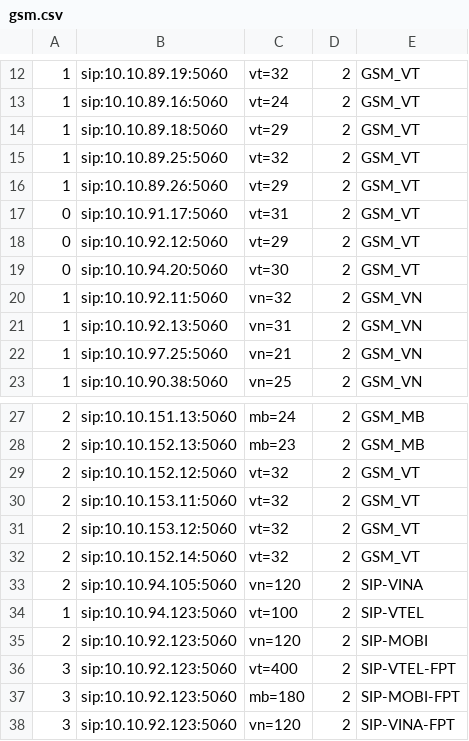
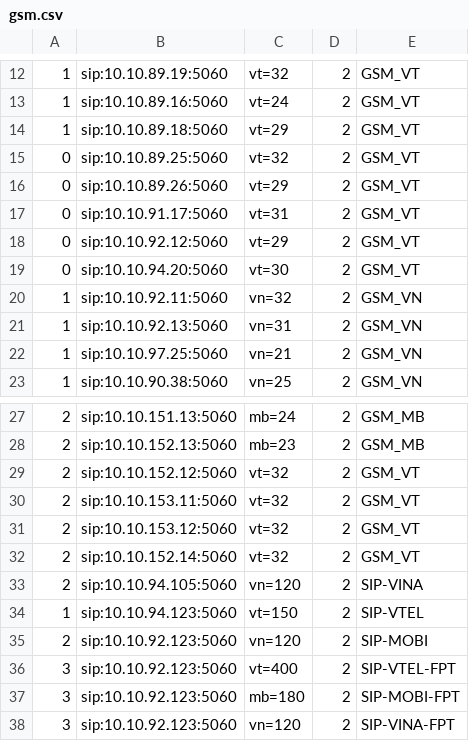
Before and after one commit to devops-itcs/CONFIG-CHANNEL-VPB-154-MAIN, a CSV file: gsm.csv, drawn as a sheet; only a part is shown, gaps mark what is left out.

Commit message:
Update gsm.csv

```diff
--- a/gsm.csv
+++ b/gsm.csv
@@ -14,4 +14,4 @@
 1,sip:10.10.89.18:5060,vt=29,2,GSM_VT
-1,sip:10.10.89.25:5060,vt=32,2,GSM_VT
-1,sip:10.10.89.26:5060,vt=29,2,GSM_VT
+0,sip:10.10.89.25:5060,vt=32,2,GSM_VT
+0,sip:10.10.89.26:5060,vt=29,2,GSM_VT
 0,sip:10.10.91.17:5060,vt=31,2,GSM_VT
@@ -33,3 +33,3 @@
 2,sip:10.10.94.105:5060,vn=120,2,SIP-VINA
-1,sip:10.10.94.123:5060,vt=100,2,SIP-VTEL
+1,sip:10.10.94.123:5060,vt=150,2,SIP-VTEL
 2,sip:10.10.92.123:5060,vn=120,2,SIP-MOBI
```
